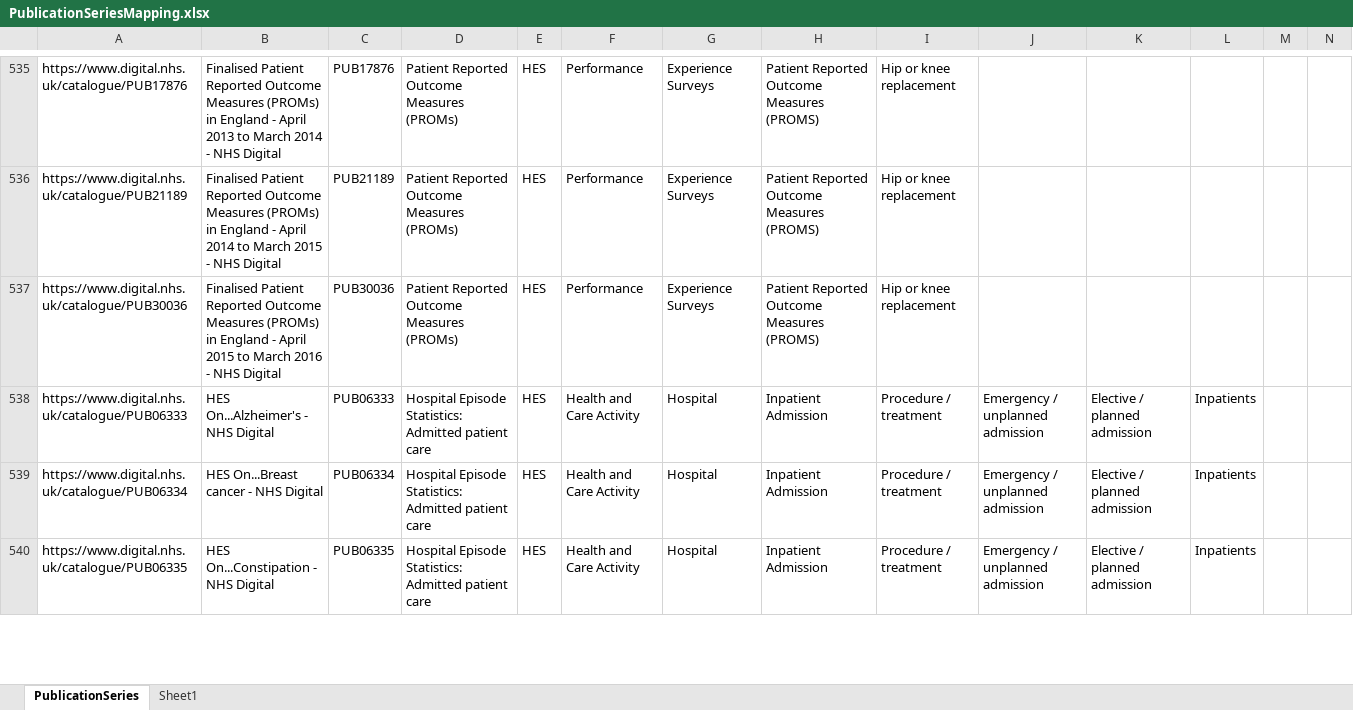
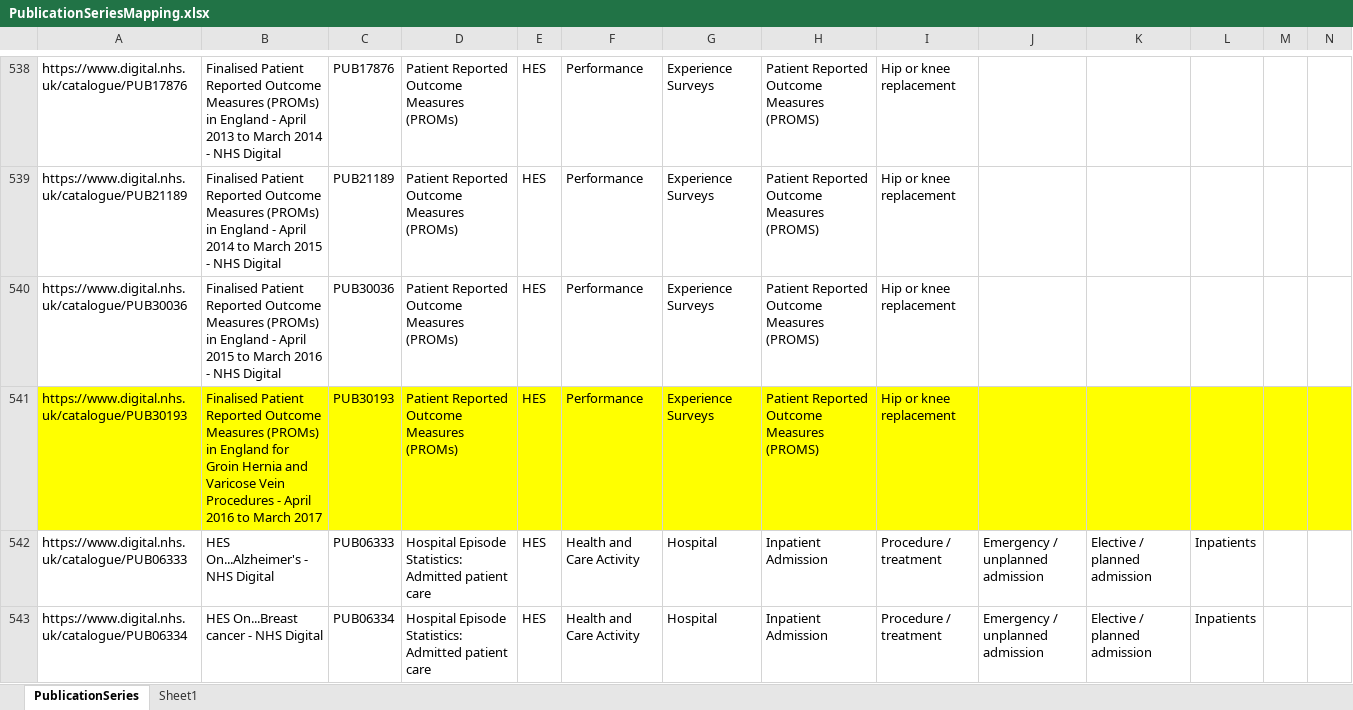
Before and after one commit to NHS-digital-website/goss-hippo-migrator, an Excel workbook: DigitalConfig/PublicationSeriesMapping.xlsx, sheet PublicationSeries, drawn as a sheet; only a part is shown, gaps mark what is left out; the shorter side is filled out with more unchanged rows; values as stored, in another font and other column widths than the file's, no borders; charts and pictures and conditional formats not drawn; rows hold the shown columns only; the diff covers the shown part only; the diff names each change by its address in the sheet, - before the commit and + after, or states it on an @@ line.

Commit message:
Fill in missing publication series mappings.  Add some info logging now warnings are less prevalent.

```diff
--- a/DigitalConfig/PublicationSeriesMapping.xlsx (sheet PublicationSeries)
+++ b/DigitalConfig/PublicationSeriesMapping.xlsx (sheet PublicationSeries)
+row 541: https://www.digital.nhs.uk/catalogue/PUB30193 | Finalised Patient Reported Outcome Measures (PROMs) in England for Groin Hernia and Varicose Vein Procedures - April 2016 to March 2017 | PUB30193 | Patient Reported Outcome Measures (PROMs) | HES | Performance | Experience Surveys | Patient Reported Outcome Measures (PROMS) | Hip or knee replacement
```
Also changed, not shown: 32 added rows elsewhere in this sheet, 5 other files.
